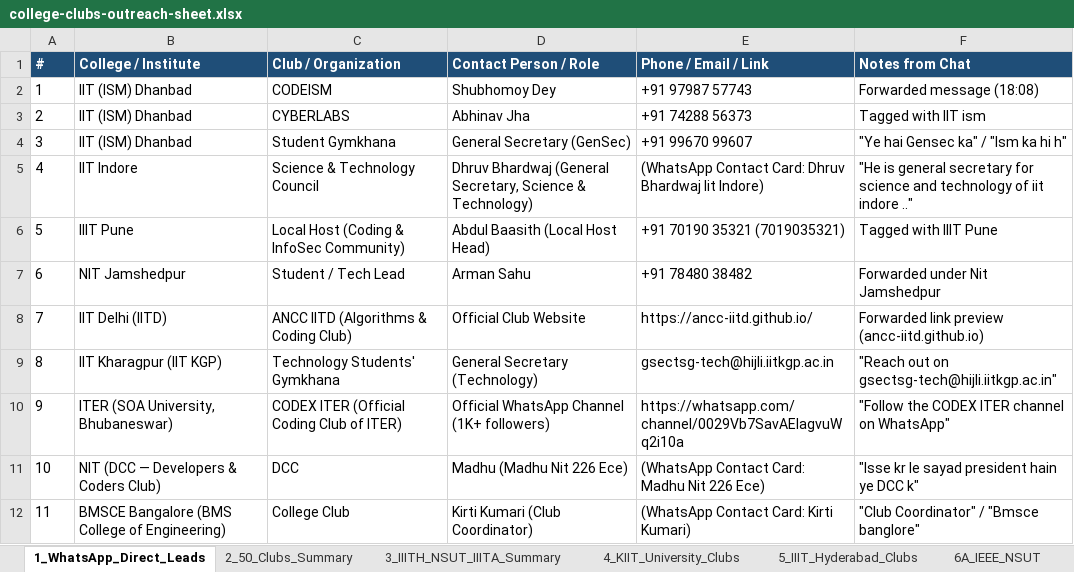
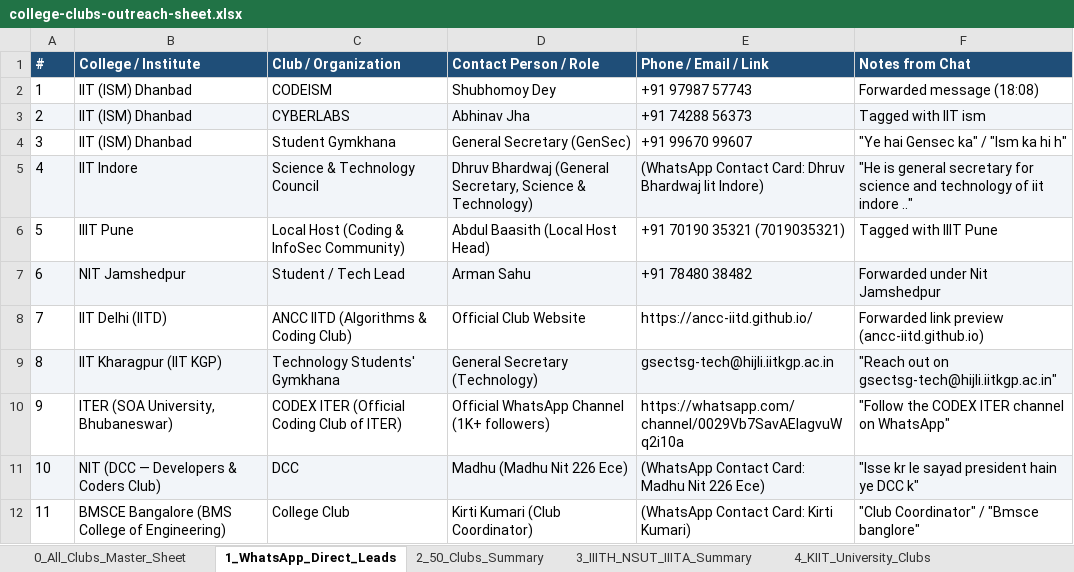
Before and after one commit to arpit7125ak-ctrl/ctf-documents, an Excel workbook: cicada-ctf-2026-docs/05-outreach-pr-sponsorship/college-clubs-outreach-sheet.xlsx, sheet 1_WhatsApp_Direct_Leads, drawn as a sheet; values as stored, in another font and other column widths than the file's, no borders; the diff names each change by its address in the sheet, - before the commit and + after, or states it on an @@ line.

Commit message:
Add unified 76-row master spreadsheet tab in Excel (.xlsx) and interactive CSV spreadsheet (.csv) in Outreach section

```diff
--- a/cicada-ctf-2026-docs/05-outreach-pr-sponsorship/college-clubs-outreach-sheet.xlsx (sheet 1_WhatsApp_Direct_Leads)
+++ b/cicada-ctf-2026-docs/05-outreach-pr-sponsorship/college-clubs-outreach-sheet.xlsx (sheet 1_WhatsApp_Direct_Leads)
+sheet tab: 0_All_Clubs_Master_Sheet
-A3:F3 fill: none
+A3:F3 fill: #F2F5F9
-A5:F5 fill: none
+A5:F5 fill: #F2F5F9
-A7:F7 fill: none
+A7:F7 fill: #F2F5F9
-A9:F9 fill: none
+A9:F9 fill: #F2F5F9
-A11:F11 fill: none
+A11:F11 fill: #F2F5F9
```
Also changed, not shown: sheet 7_50_Clubs_Detailed_Profiles, sheet 2_50_Clubs_Summary, sheet 4_KIIT_University_Clubs, sheet 5_IIIT_Hyderabad_Clubs, sheet 6B_NSUT_AIAS, sheet 6C_IEEE_DTU, 3 more sheets, 1 other file.
